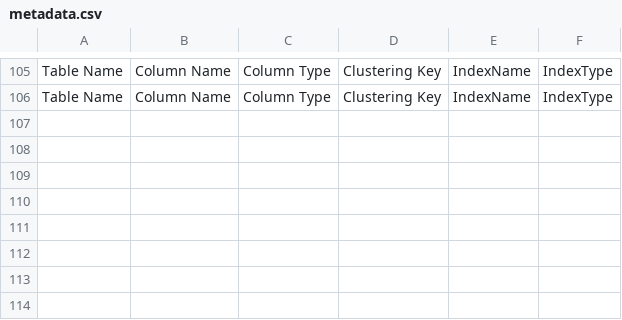
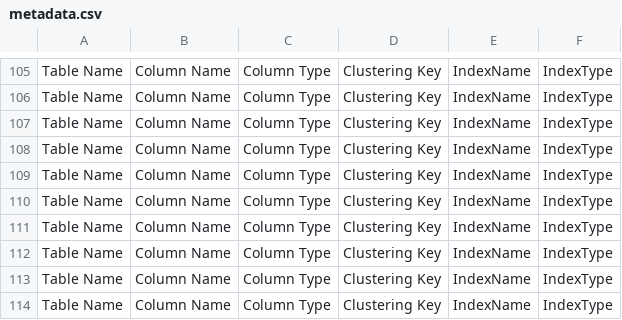
Before and after one commit to OmarKongo/DataBaseEngine, a CSV file: metadata.csv, drawn as a sheet; only a part is shown, gaps mark what is left out; the diff names each change by its address in the sheet, - before the commit and + after, or states it on an @@ line.

Commit message:
Step 3: Finished NoIndex Only 1 SQLTerm PK and Non PK

```diff
--- a/metadata.csv
+++ b/metadata.csv
+row 107: Table Name | Column Name | Column Type | Clustering Key | IndexName | IndexType
+row 108: Table Name | Column Name | Column Type | Clustering Key | IndexName | IndexType
+row 109: Table Name | Column Name | Column Type | Clustering Key | IndexName | IndexType
+row 110: Table Name | Column Name | Column Type | Clustering Key | IndexName | IndexType
+row 111: Table Name | Column Name | Column Type | Clustering Key | IndexName | IndexType
+row 112: Table Name | Column Name | Column Type | Clustering Key | IndexName | IndexType
+row 113: Table Name | Column Name | Column Type | Clustering Key | IndexName | IndexType
+row 114: Table Name | Column Name | Column Type | Clustering Key | IndexName | IndexType
```
Also changed, not shown: 10 other files.
